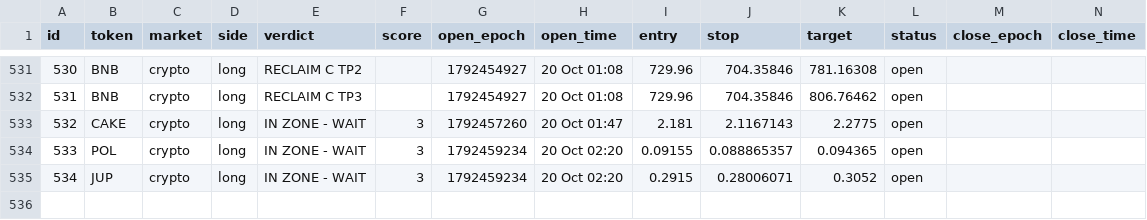
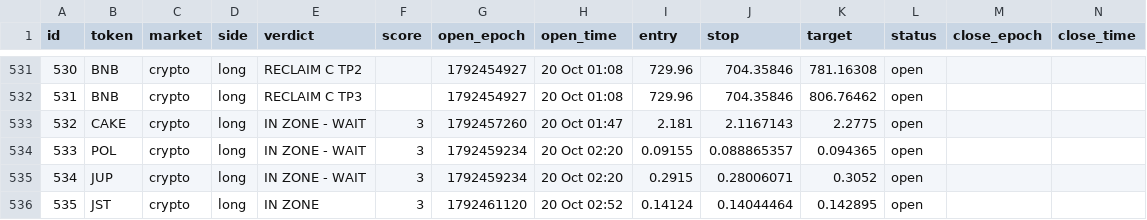
Before and after one commit to 4MonkeyAlertZone/Scanner, a CSV file: paper_trades.csv, drawn as a sheet; only a part is shown, gaps mark what is left out; rows hold the shown columns only; the diff names each change by its address in the sheet, - before the commit and + after, or states it on an @@ line.

```diff
--- a/paper_trades.csv
+++ b/paper_trades.csv
+row 536: 535 | JST | crypto | long | IN ZONE | 3 | 1792461120 | 20 Oct 02:52 | 0.14124 | 0.14044464 | 0.142895 | open
```
Also changed, not shown: signals.csv.
